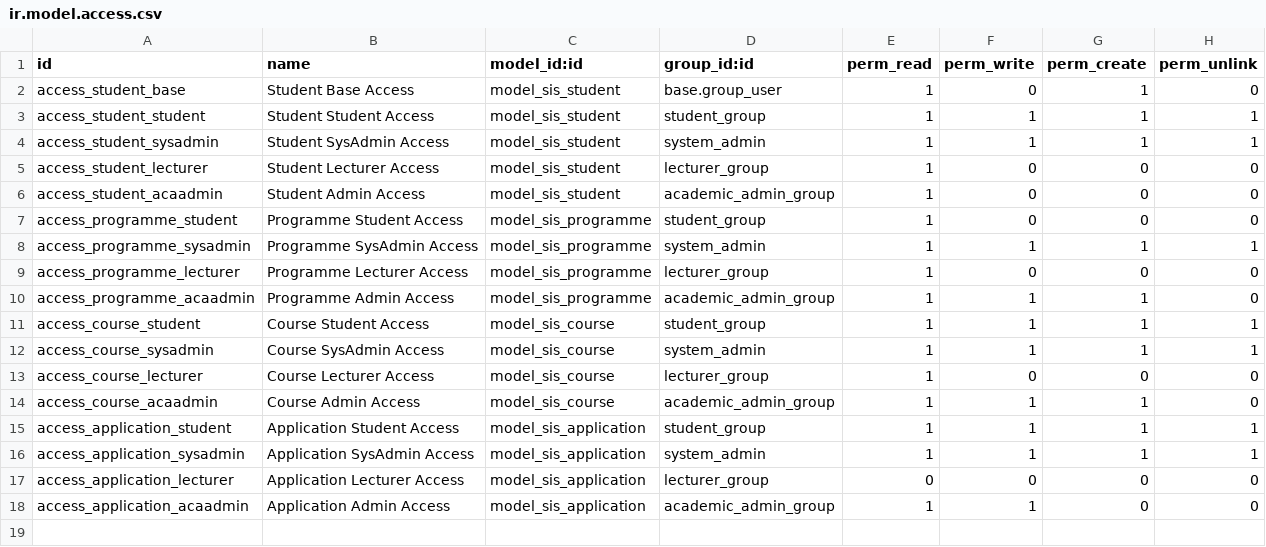
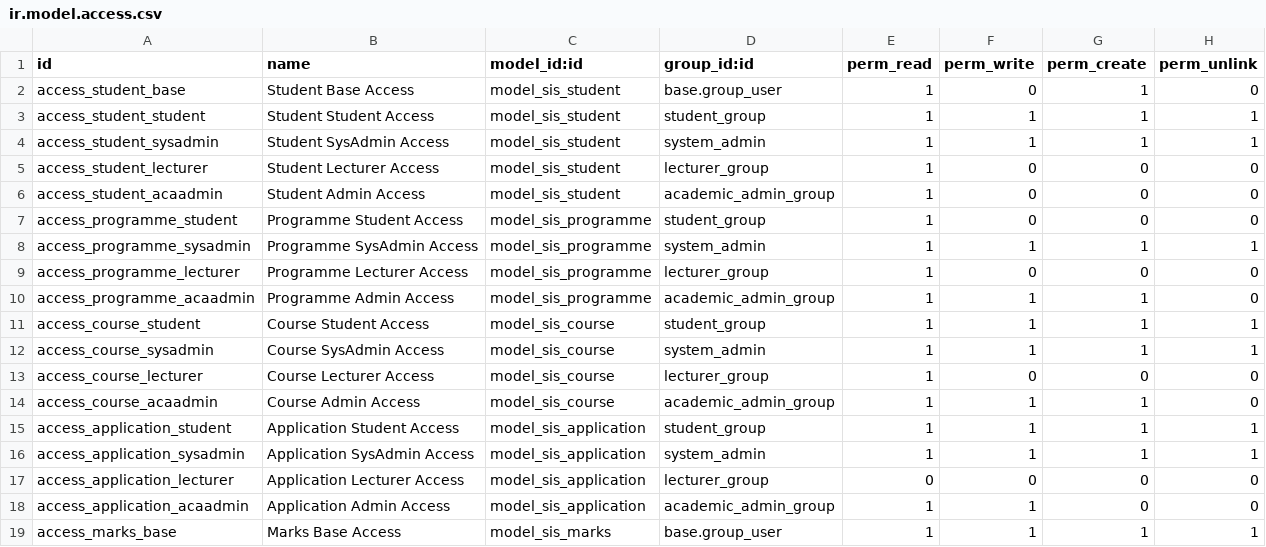
Before and after one commit to clariceDB/SIS-Dev, a CSV file: sis/security/ir.model.access.csv, drawn as a sheet; the diff names each change by its address in the sheet, - before the commit and + after, or states it on an @@ line.

```diff
--- a/sis/security/ir.model.access.csv
+++ b/sis/security/ir.model.access.csv
+row 19: access_marks_base | Marks Base Access | model_sis_marks | base.group_user | 1 | 1 | 1 | 1
```
Also changed, not shown: 7 other files.
